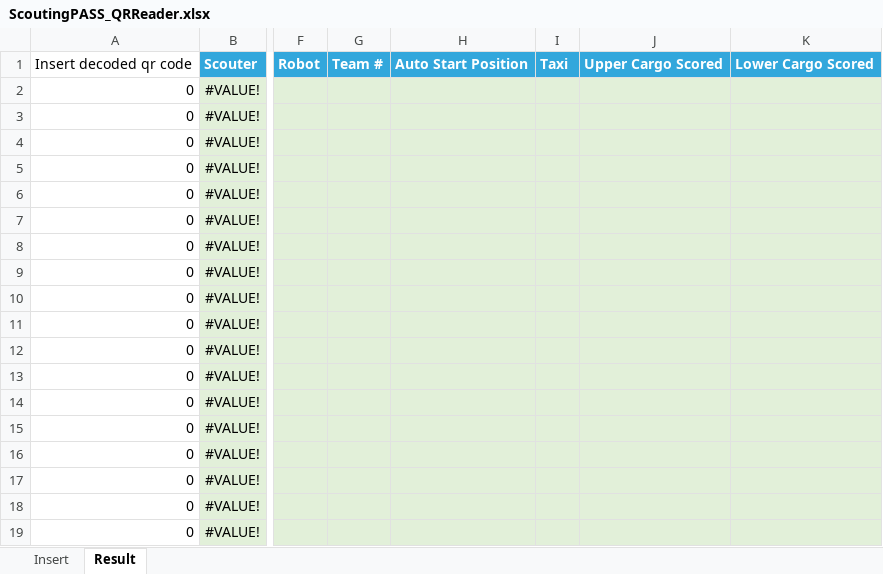
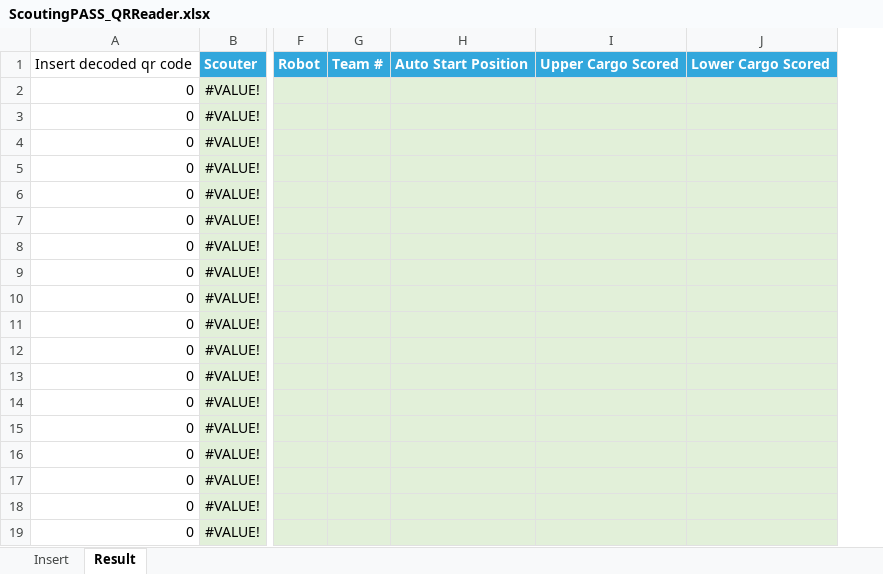
Before and after one commit to PhantomCatz/scoutingapp, an Excel workbook: Excel/ScoutingPASS_QRReader.xlsx, sheet Result, drawn as a sheet; only a part is shown, gaps mark what is left out; values as stored, in another font and other column widths than the file's, no borders; the diff names each change by its address in the sheet, - before the commit and + after, or states it on an @@ line.

Commit message:
Add files via upload

```diff
--- a/Excel/ScoutingPASS_QRReader.xlsx (sheet Result)
+++ b/Excel/ScoutingPASS_QRReader.xlsx (sheet Result)
-column I, row 1: Taxi
```
Also changed, not shown: sheet Insert.
